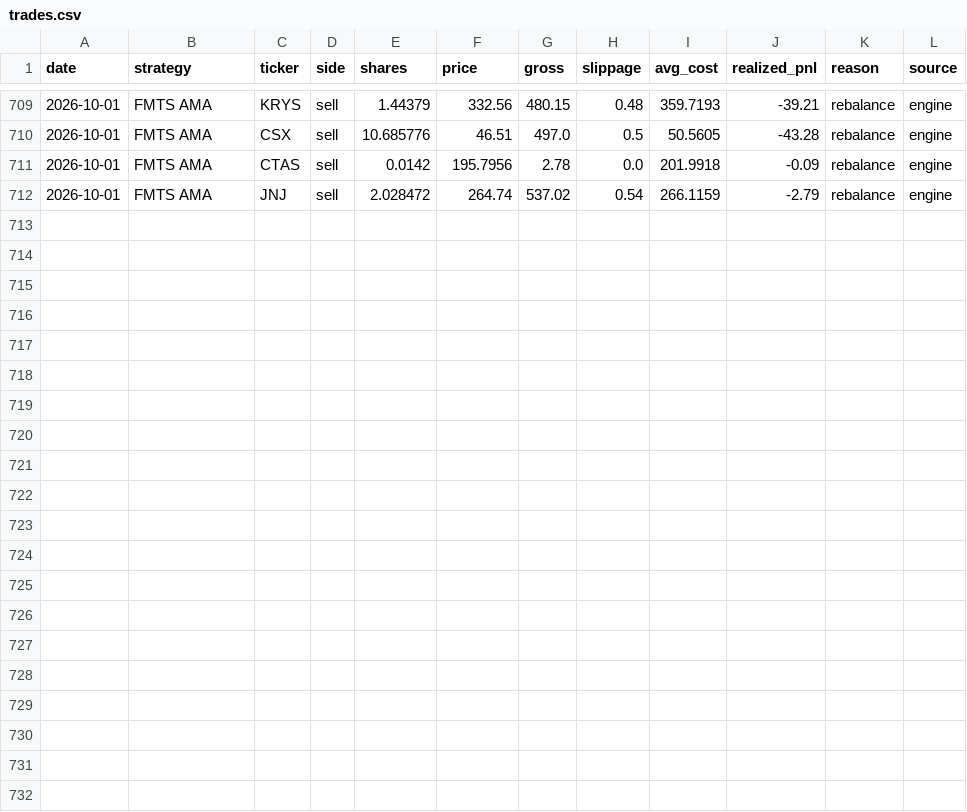
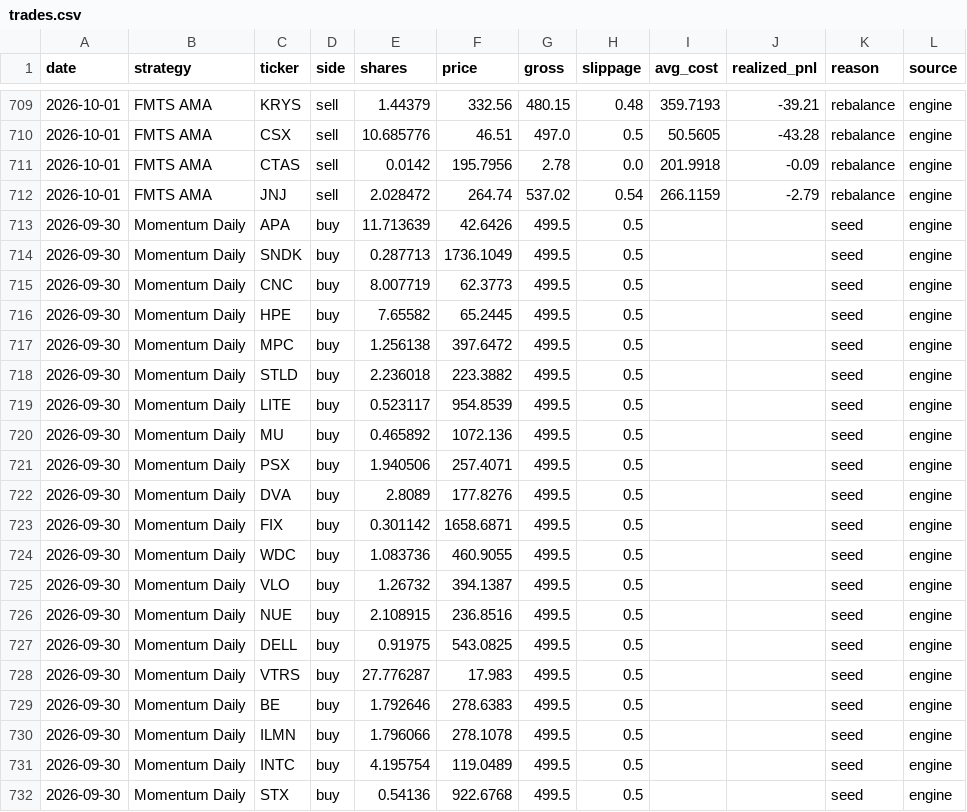
Before and after one commit to Mariokeyrouz/market-dashboard-otp2-paper-trading-, a CSV file: trades.csv, drawn as a sheet; only a part is shown, gaps mark what is left out; the diff names each change by its address in the sheet, - before the commit and + after, or states it on an @@ line.

Commit message:
Add Momentum Daily: 9th live strategy, daily exposure gate (no VIX)
Same momentum stock-picking as the existing Momentum book, but the SPY
10-month trend gate is checked every trading day instead of only at the
monthly rotation -- instant on/off, no smoothing, no VIX, no gradual reload.
Backtested as the best-performing variant across the OTP1.0-timing research
thread (full-sample Sharpe 1.419 vs the monthly-gated live config's 0.841).

Out-pace (momentum_daily_screener.py) and out-time (the engine's own daily
check) are kept fully decoupled, matching what was backtested. Cash is held
as literal cash (0% return, not T-bill) and 10bps slippage is charged on
both the monthly stock rotation and every daily exposure flip, per explicit
design choices for this book.

Seeded 2026-09-30, caught up to 2026-10-01. Wired into run_daily_update.py,
event_log.py STRATS, and Portfolio Analytics PORTFOLIOS; new dashboard page
at pages/14_Momentum_Daily.py.

```diff
--- a/trades.csv
+++ b/trades.csv
+row 713: 2026-09-30 | Momentum Daily | APA | buy | 11.713639 | 42.6426 | 499.5 | 0.5 |  |  | seed | engine
+row 714: 2026-09-30 | Momentum Daily | SNDK | buy | 0.287713 | 1736.1049 | 499.5 | 0.5 |  |  | seed | engine
+row 715: 2026-09-30 | Momentum Daily | CNC | buy | 8.007719 | 62.3773 | 499.5 | 0.5 |  |  | seed | engine
+row 716: 2026-09-30 | Momentum Daily | HPE | buy | 7.65582 | 65.2445 | 499.5 | 0.5 |  |  | seed | engine
+row 717: 2026-09-30 | Momentum Daily | MPC | buy | 1.256138 | 397.6472 | 499.5 | 0.5 |  |  | seed | engine
+row 718: 2026-09-30 | Momentum Daily | STLD | buy | 2.236018 | 223.3882 | 499.5 | 0.5 |  |  | seed | engine
+row 719: 2026-09-30 | Momentum Daily | LITE | buy | 0.523117 | 954.8539 | 499.5 | 0.5 |  |  | seed | engine
+row 720: 2026-09-30 | Momentum Daily | MU | buy | 0.465892 | 1072.136 | 499.5 | 0.5 |  |  | seed | engine
+row 721: 2026-09-30 | Momentum Daily | PSX | buy | 1.940506 | 257.4071 | 499.5 | 0.5 |  |  | seed | engine
+row 722: 2026-09-30 | Momentum Daily | DVA | buy | 2.8089 | 177.8276 | 499.5 | 0.5 |  |  | seed | engine
+row 723: 2026-09-30 | Momentum Daily | FIX | buy | 0.301142 | 1658.6871 | 499.5 | 0.5 |  |  | seed | engine
+row 724: 2026-09-30 | Momentum Daily | WDC | buy | 1.083736 | 460.9055 | 499.5 | 0.5 |  |  | seed | engine
+row 725: 2026-09-30 | Momentum Daily | VLO | buy | 1.26732 | 394.1387 | 499.5 | 0.5 |  |  | seed | engine
+row 726: 2026-09-30 | Momentum Daily | NUE | buy | 2.108915 | 236.8516 | 499.5 | 0.5 |  |  | seed | engine
+row 727: 2026-09-30 | Momentum Daily | DELL | buy | 0.91975 | 543.0825 | 499.5 | 0.5 |  |  | seed | engine
+row 728: 2026-09-30 | Momentum Daily | VTRS | buy | 27.776287 | 17.983 | 499.5 | 0.5 |  |  | seed | engine
+row 729: 2026-09-30 | Momentum Daily | BE | buy | 1.792646 | 278.6383 | 499.5 | 0.5 |  |  | seed | engine
+row 730: 2026-09-30 | Momentum Daily | ILMN | buy | 1.796066 | 278.1078 | 499.5 | 0.5 |  |  | seed | engine
+row 731: 2026-09-30 | Momentum Daily | INTC | buy | 4.195754 | 119.0489 | 499.5 | 0.5 |  |  | seed | engine
+row 732: 2026-09-30 | Momentum Daily | STX | buy | 0.54136 | 922.6768 | 499.5 | 0.5 |  |  | seed | engine
```
Also changed, not shown: 11 other files.
